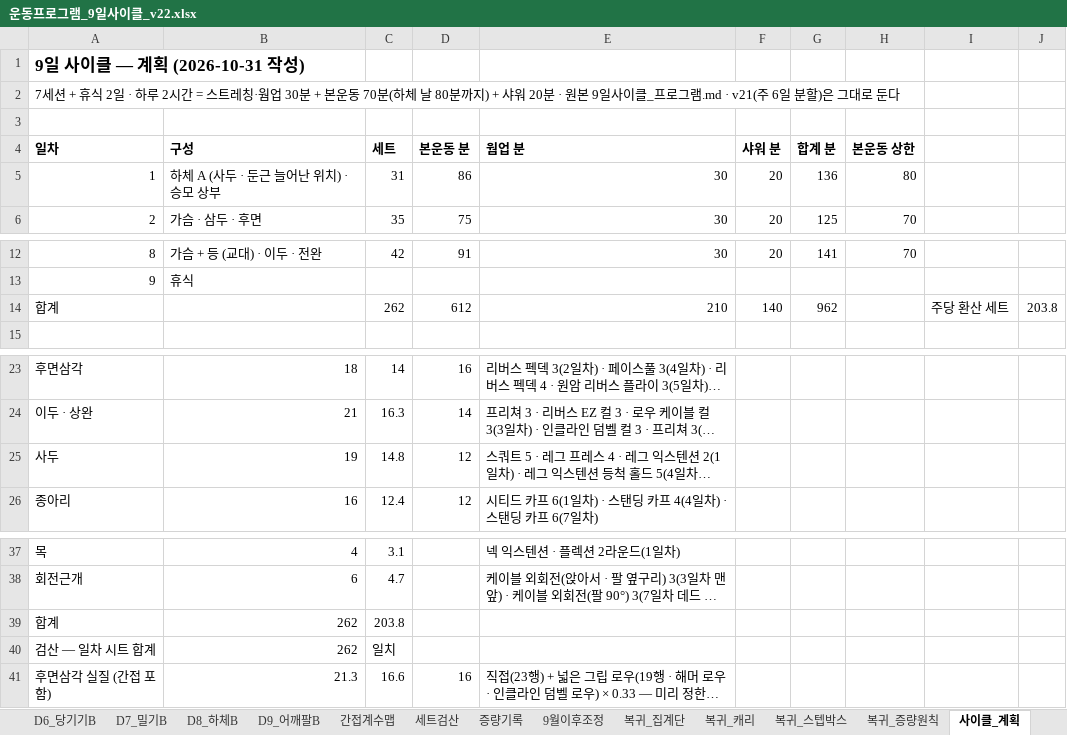
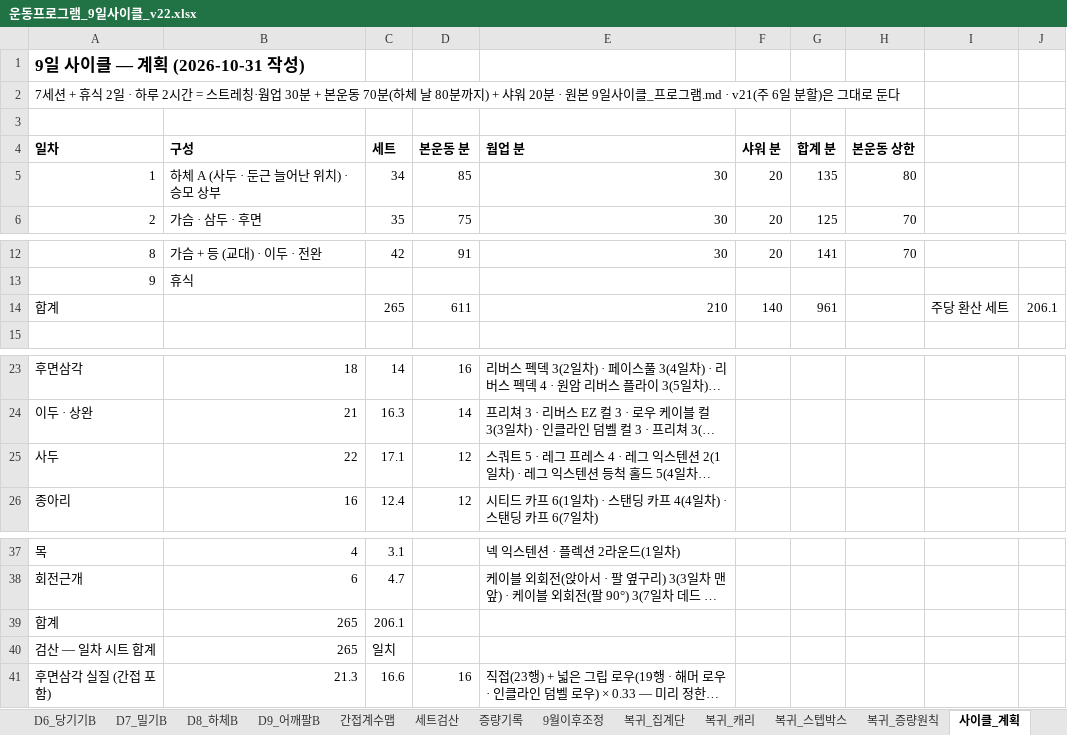
Before and after one commit to ktmffl-max/health1234, an Excel workbook: 운동프로그램_9일사이클_v22.xlsx, sheet 사이클_계획, drawn as a sheet; only a part is shown, gaps mark what is left out; long unchanged cells end in …; values as stored, in another font and other column widths than the file's, no borders; the diff names each change by its address in the sheet, - before the commit and + after, or states it on an @@ line.

```diff
--- a/운동프로그램_9일사이클_v22.xlsx (sheet 사이클_계획)
+++ b/운동프로그램_9일사이클_v22.xlsx (sheet 사이클_계획)
-C5 (세트): 31
+C5 (세트): 34
-D5 (본운동 분): 86
+D5 (본운동 분): 85
-G5 (합계 분): 136
+G5 (합계 분): 135
-C14 (세트): 262
+C14 (세트): 265
-D14 (본운동 분): 612
+D14 (본운동 분): 611
-G14 (합계 분): 962
+G14 (합계 분): 961
-J14: 203.8
+J14: 206.1
-B25 (구성): 19
+B25 (구성): 22
-C25 (세트): 14.8
+C25 (세트): 17.1
-B39:B40 (구성): 262
+B39:B40 (구성): 265
-C39 (세트): 203.8
+C39 (세트): 206.1
```
Also changed, not shown: sheet 사이클_1_하체A, sheet 증량기록, sheet 시작중량_설정, sheet 분할_월_하체A, formulas that keep their value, 2 other files.
